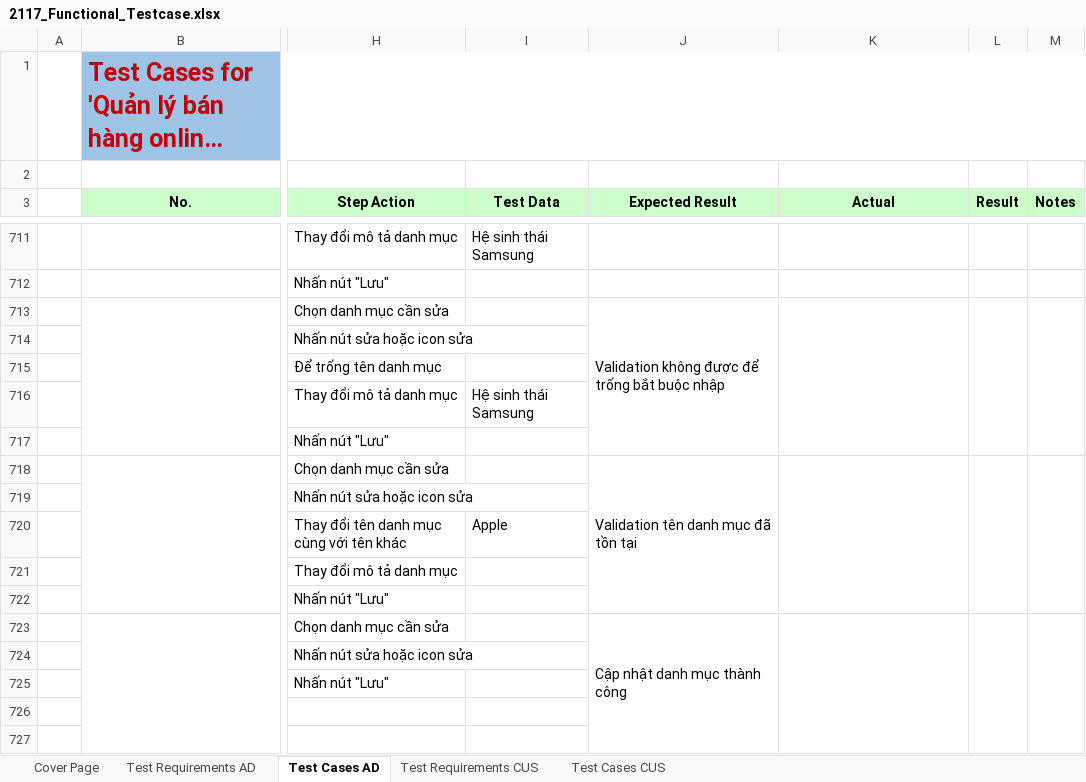
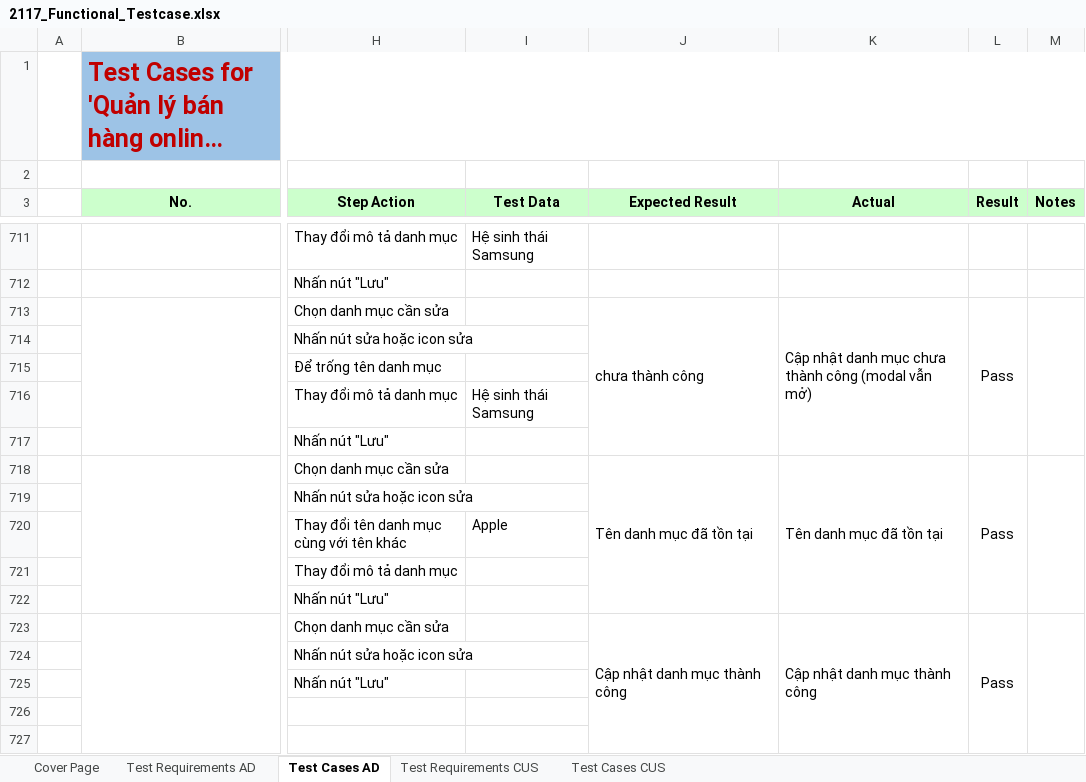
Before and after one commit to pn-knguyen/BDCLPM_DoAnCuoiKy_LT, an Excel workbook: 2117_Functional_Testcase.xlsx, sheet Test Cases AD, drawn as a sheet; only a part is shown, gaps mark what is left out; long unchanged cells end in …; values as stored, in another font and other column widths than the file's, no borders; the diff covers the shown part only; the diff names each change by its address in the sheet, - before the commit and + after, or states it on an @@ line.

Commit message:
test(data): update 2117 functional testcase workbook

```diff
--- a/2117_Functional_Testcase.xlsx (sheet Test Cases AD)
+++ b/2117_Functional_Testcase.xlsx (sheet Test Cases AD)
-J713 (Expected Result): Validation không được để trống bắt buộc nhập
+J713 (Expected Result): chưa thành công
-K713 (Actual): (empty)
+K713 (Actual): Cập nhật danh mục chưa thành công (modal vẫn mở)
-L713 (Result): (empty)
+L713 (Result): Pass
-J718 (Expected Result): Validation tên danh mục đã tồn tại
+J718 (Expected Result): Tên danh mục đã tồn tại
-K718 (Actual): (empty)
+K718 (Actual): Tên danh mục đã tồn tại
-L718 (Result): (empty)
+L718 (Result): Pass
-K723 (Actual): (empty)
+K723 (Actual): Cập nhật danh mục thành công
-L723 (Result): (empty)
+L723 (Result): Pass
```
Also changed, not shown: 95 edited cells and cell formats elsewhere in this sheet, charts or pictures.
